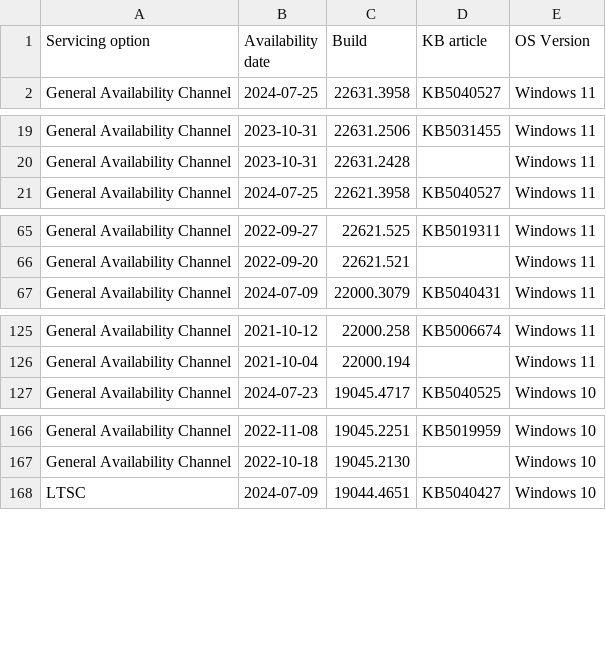
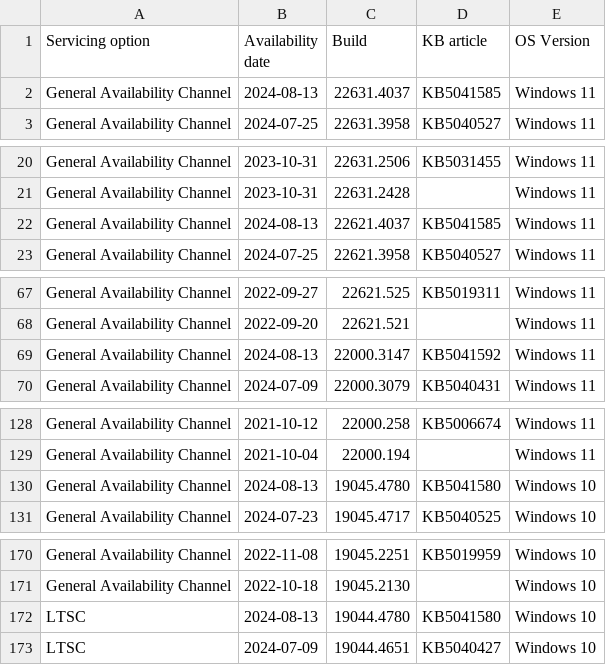
Before and after one commit to jaydxt/Windows_Release_History, a CSV file: Windows_Release_History.csv, drawn as a sheet; only a part is shown, gaps mark what is left out; the diff covers the shown part only.

Commit message:
Add files via upload

```diff
--- a/Windows_Release_History.csv
+++ b/Windows_Release_History.csv
@@ -1,2 +1,3 @@
 Servicing option,Availability date,Build,KB article,OS Version
+General Availability Channel,2024-08-13,22631.4037,KB5041585,Windows 11
 General Availability Channel,2024-07-25,22631.3958,KB5040527,Windows 11
@@ -20,2 +21,3 @@ General Availability Channel,2023-10-31,22631.2506,KB5031455,Windows 11
 General Availability Channel,2023-10-31,22631.2428,,Windows 11
+General Availability Channel,2024-08-13,22621.4037,KB5041585,Windows 11
 General Availability Channel,2024-07-25,22621.3958,KB5040527,Windows 11
@@ -66,2 +68,3 @@ General Availability Channel,2022-09-27,22621.525,KB5019311,Windows 11
 General Availability Channel,2022-09-20,22621.521,,Windows 11
+General Availability Channel,2024-08-13,22000.3147,KB5041592,Windows 11
 General Availability Channel,2024-07-09,22000.3079,KB5040431,Windows 11
@@ -126,2 +129,3 @@ General Availability Channel,2021-10-12,22000.258,KB5006674,Windows 11
 General Availability Channel,2021-10-04,22000.194,,Windows 11
+General Availability Channel,2024-08-13,19045.4780,KB5041580,Windows 10
 General Availability Channel,2024-07-23,19045.4717,KB5040525,Windows 10
@@ -167,2 +171,3 @@ General Availability Channel,2022-11-08,19045.2251,KB5019959,Windows 10
 General Availability Channel,2022-10-18,19045.2130,,Windows 10
+LTSC,2024-08-13,19044.4780,KB5041580,Windows 10
 LTSC,2024-07-09,19044.4651,KB5040427,Windows 10
```
Also changed, not shown: 3 added rows elsewhere in this file.
